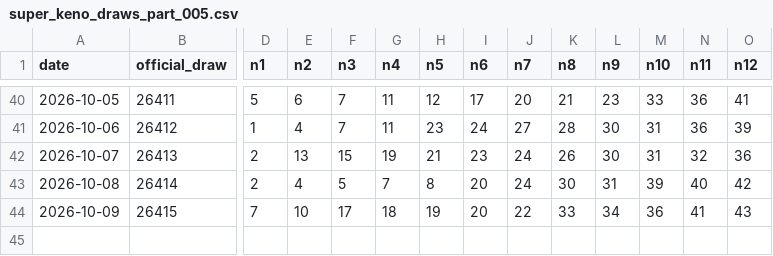
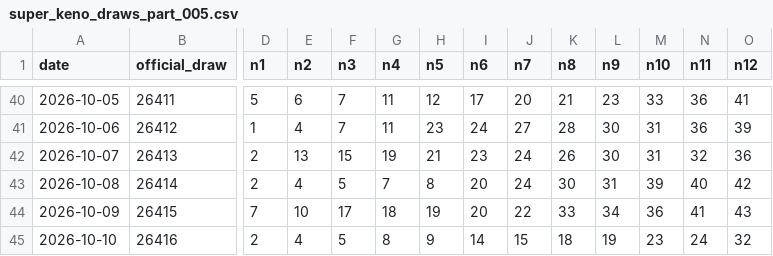
Before and after one commit to Mikayilzade/super-keno-lab, a CSV file: data/super_keno_draws_part_005.csv, drawn as a sheet; only a part is shown, gaps mark what is left out; rows hold the shown columns only; the diff names each change by its address in the sheet, - before the commit and + after, or states it on an @@ line.

Commit message:
Record independently verified Super Keno draw 26416 (2026-10-10)

```diff
--- a/data/super_keno_draws_part_005.csv
+++ b/data/super_keno_draws_part_005.csv
+row 45: 2026-10-10 | 26416 | 2 | 4 | 5 | 8 | 9 | 14 | 15 | 18 | 19 | 23 | 24 | 32
```
